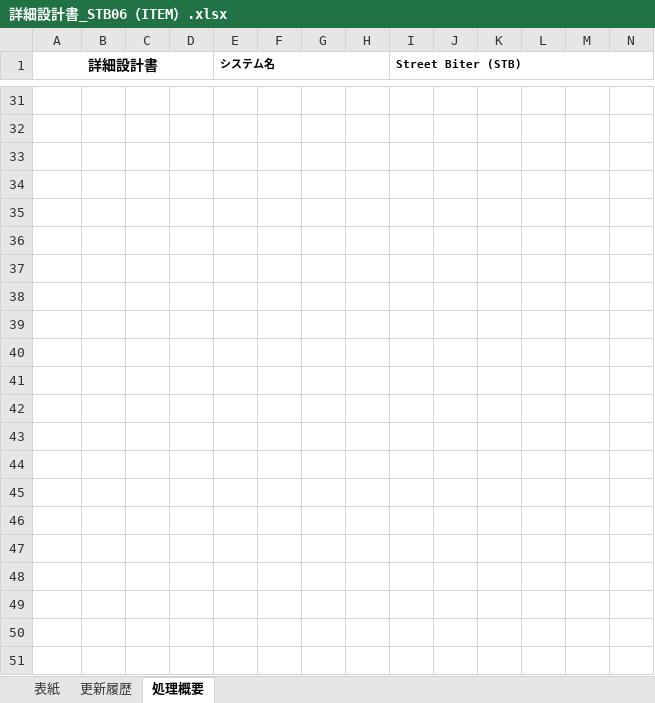
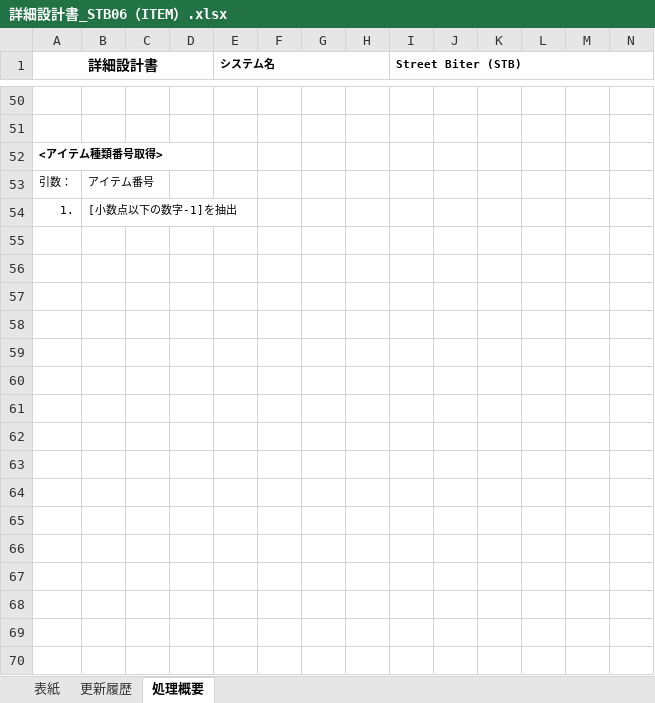
Before and after one commit to MchTsk/python-game-project, an Excel workbook: 03.設計/詳細設計書_STB06（ITEM）.xlsx, sheet 処理概要, drawn as a sheet; only a part is shown, gaps mark what is left out; values as stored, in another font and other column widths than the file's, no borders; removed rows and columns are numbered as before the commit, all else as after; rows hold the shown columns only; the diff covers the shown part only; the diff names each change by its address in the sheet, - before the commit and + after, or states it on an @@ line.

```diff
--- a/03.設計/詳細設計書_STB06（ITEM）.xlsx (sheet 処理概要)
+++ b/03.設計/詳細設計書_STB06（ITEM）.xlsx (sheet 処理概要)
-A52 (詳細設計書): (empty)
+A52 (詳細設計書): <アイテム種類番号取得>
-row 53: (empty)
+row 53: 引数： | アイテム番号
-row 54: (empty)
+row 54: 1. | [小数点以下の数字-1]を抽出
-row 36: (empty)
-row 37: (empty)
-row 38: (empty)
-row 39: (empty)
-row 40: (empty)
-row 41: (empty)
-row 42: (empty)
-row 43: (empty)
-row 44: (empty)
-row 45: (empty)
-row 46: (empty)
-row 47: (empty)
-row 48: (empty)
-row 49: (empty)
-row 50: (empty)
-row 51: (empty)
```
Also changed, not shown: 19 added rows and 16 removed rows elsewhere in this sheet, 2 other files.
